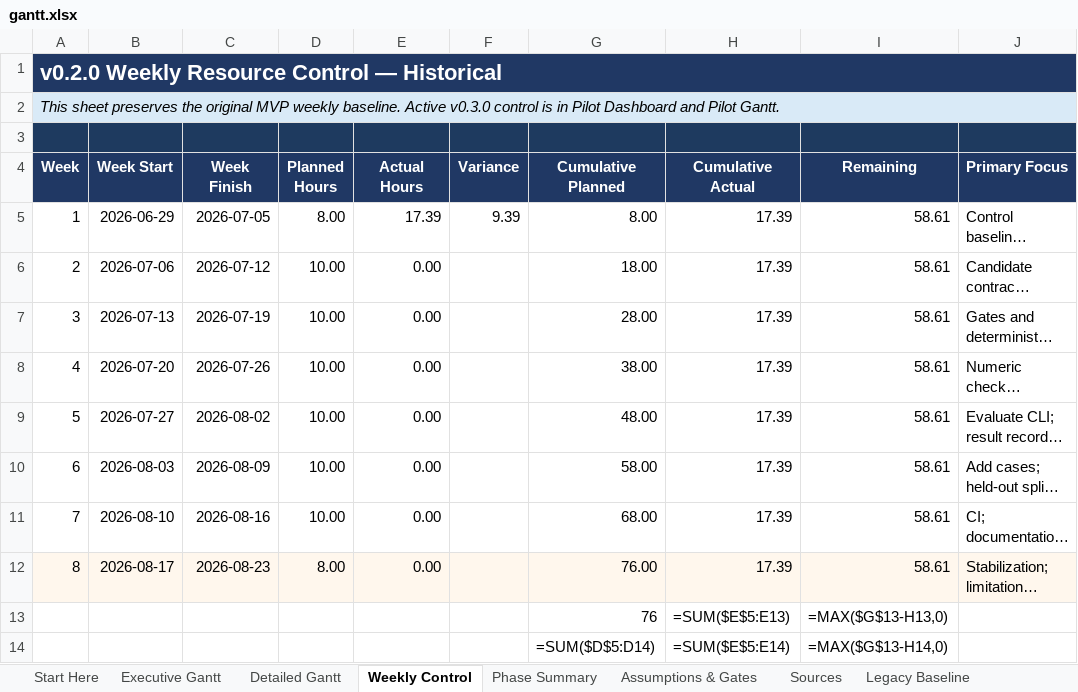
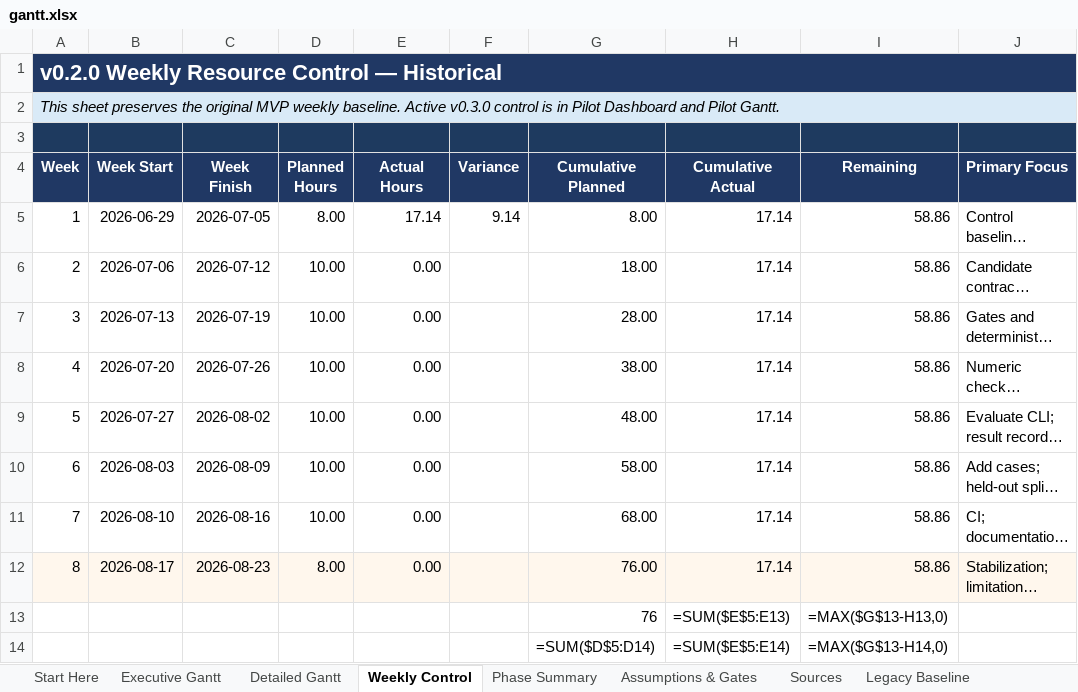
Before and after one commit to Jason-Jensen/mechanical-technical-document-evaluation-harness, an Excel workbook: gantt.xlsx, sheet Weekly Control, drawn as a sheet; only a part is shown; long unchanged cells end in …; values as stored, in another font and other column widths than the file's, no borders; formulas without a stored value are shown as written; charts and pictures and conditional formats not drawn; the diff names each change by its address in the sheet, - before the commit and + after, or states it on an @@ line.

Commit message:
Add AI management and quality-control system

```diff
--- a/gantt.xlsx (sheet Weekly Control)
+++ b/gantt.xlsx (sheet Weekly Control)
-E5 (Actual Hours): 17.39
+E5 (Actual Hours): 17.14
-F5 (Variance): 9.39
+F5 (Variance): 9.14
-H5:H12 (Cumulative Actual): 17.39
+H5:H12 (Cumulative Actual): 17.14
-I5:I12 (Remaining): 58.61
+I5:I12 (Remaining): 58.86
```
Also changed, not shown: sheet Evidence Register, sheet Pilot Dashboard, sheet Work Block Log, sheet Sources, sheet Pilot Gantt, sheet Assumptions & Gates, 8 more sheets, charts or pictures, 17 other files.
